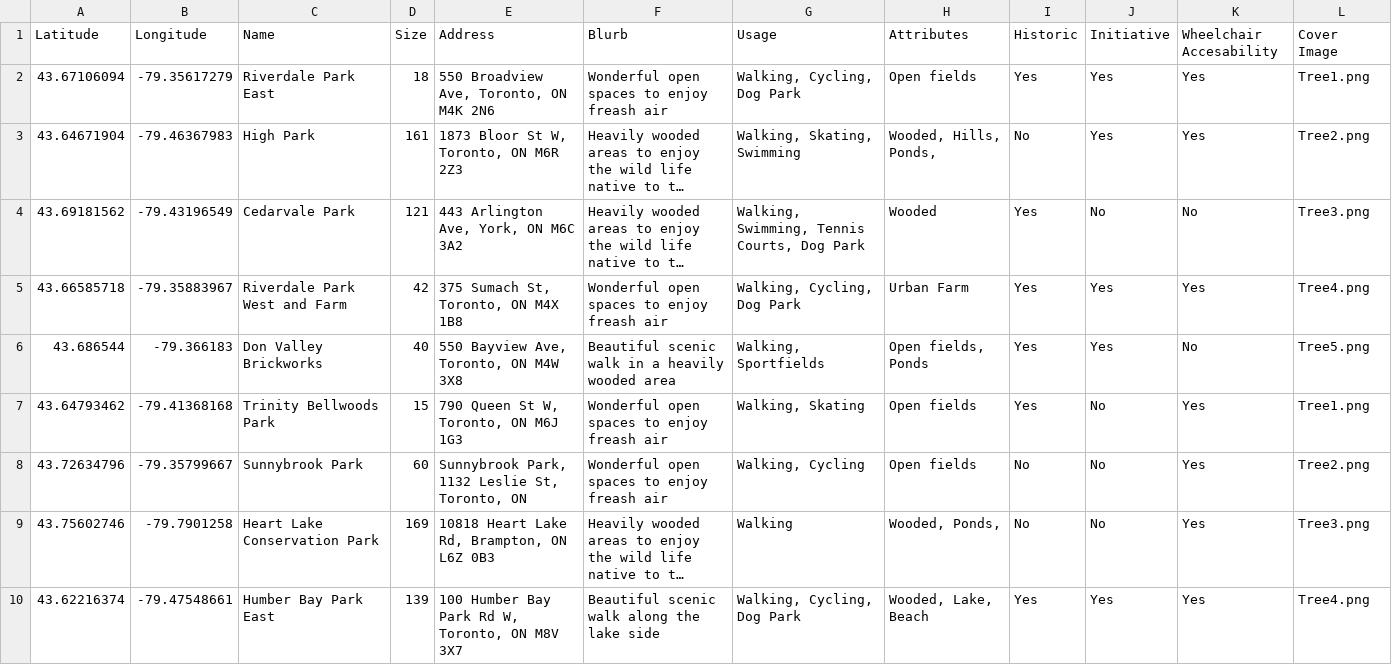
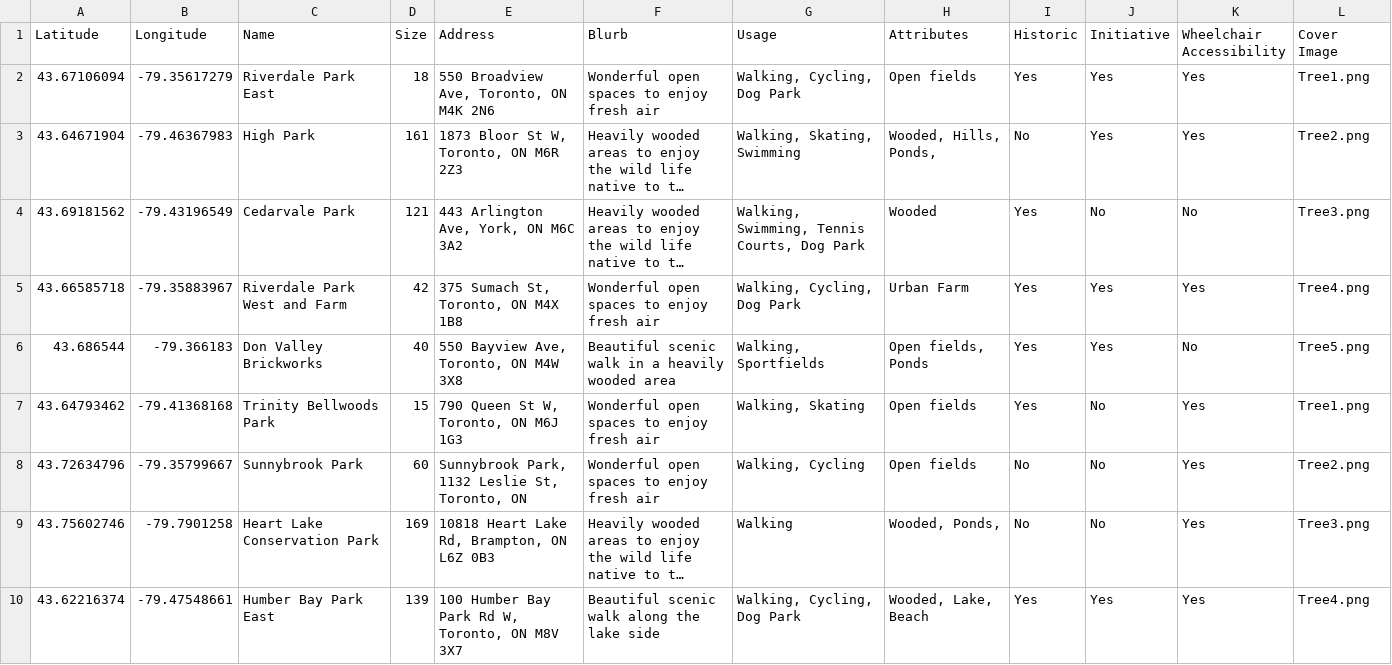
Before and after one commit to JennyPfeil/Mapping-Natural-Areas, a CSV file: naturalareasdata.csv, drawn as a sheet; only a part is shown; long unchanged cells end in …; the diff names each change by its address in the sheet, - before the commit and + after, or states it on an @@ line.

Commit message:
fixed typos

```diff
--- a/naturalareasdata.csv
+++ b/naturalareasdata.csv
-K1: Wheelchair Accesability
+K1: Wheelchair Accessibility
-F2 (Blurb): Wonderful open spaces to enjoy freash air
+F2 (Blurb): Wonderful open spaces to enjoy fresh air
-F5 (Blurb): Wonderful open spaces to enjoy freash air
+F5 (Blurb): Wonderful open spaces to enjoy fresh air
-F7:F8 (Blurb): Wonderful open spaces to enjoy freash air
+F7:F8 (Blurb): Wonderful open spaces to enjoy fresh air
```
